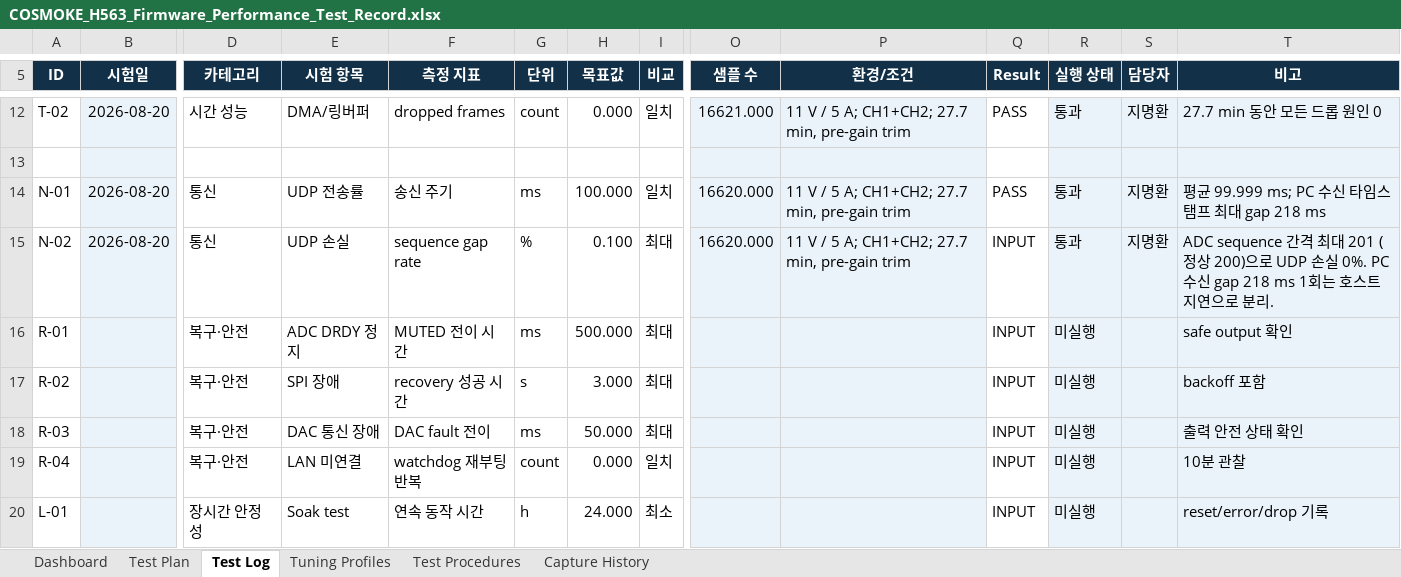
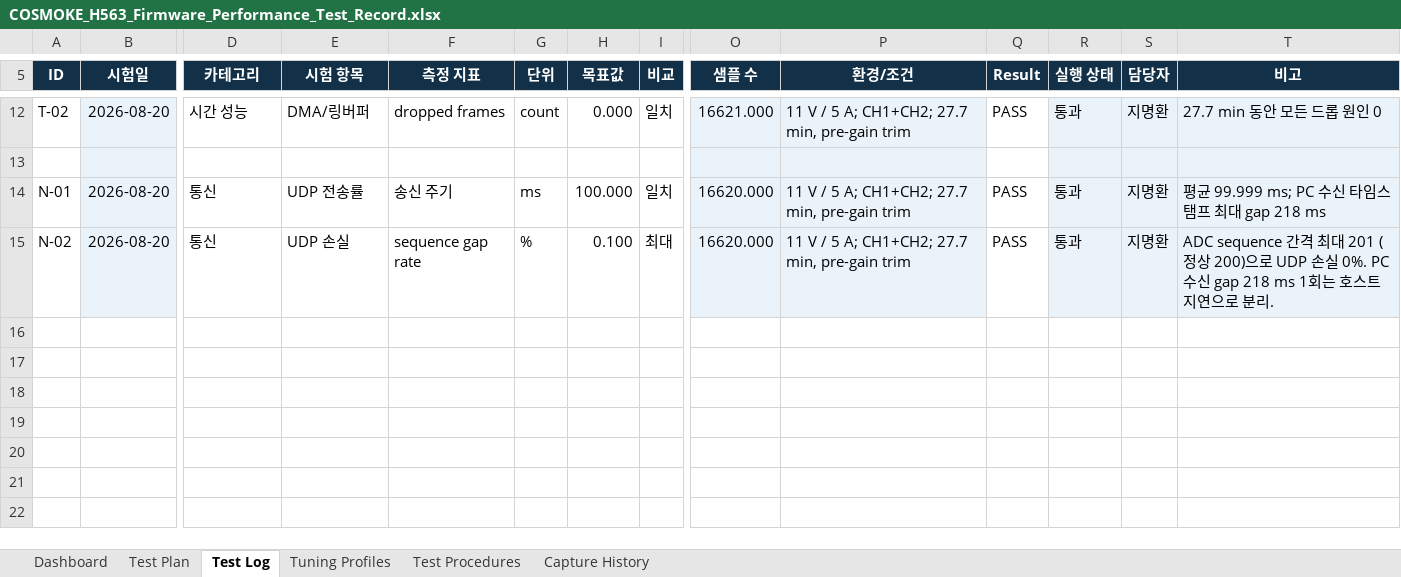
Before and after one commit to qsdftiiok-ops/COSMOKE_H563, an Excel workbook: docs/COSMOKE_H563_Firmware_Performance_Test_Record.xlsx, sheet Test Log, drawn as a sheet; only a part is shown, gaps mark what is left out; values as stored, in another font and other column widths than the file's, no borders; conditional formats not drawn; rows hold the shown columns only; the diff names each change by its address in the sheet, - before the commit and + after, or states it on an @@ line.

Commit message:
Remove fault-injection tests from bench scope

```diff
--- a/docs/COSMOKE_H563_Firmware_Performance_Test_Record.xlsx (sheet Test Log)
+++ b/docs/COSMOKE_H563_Firmware_Performance_Test_Record.xlsx (sheet Test Log)
-Q15 (Result): INPUT
+Q15 (Result): PASS
-row 16: R-01 |  | 복구·안전 | ADC DRDY 정지 | MUTED 전이 시간 | ms | 500.000 | 최대 |  |  | INPUT | 미실행 |  | safe output 확인
-row 17: R-02 |  | 복구·안전 | SPI 장애 | recovery 성공 시간 | s | 3.000 | 최대 |  |  | INPUT | 미실행 |  | backoff 포함
-row 18: R-03 |  | 복구·안전 | DAC 통신 장애 | DAC fault 전이 | ms | 50.000 | 최대 |  |  | INPUT | 미실행 |  | 출력 안전 상태 확인
-row 19: R-04 |  | 복구·안전 | LAN 미연결 | watchdog 재부팅 반복 | count | 0.000 | 일치 |  |  | INPUT | 미실행 |  | 10분 관찰
-row 20: L-01 |  | 장시간 안정성 | Soak test | 연속 동작 시간 | h | 24.000 | 최소 |  |  | INPUT | 미실행 |  | reset/error/drop 기록
```
Also changed, not shown: sheet Test Plan, sheet Dashboard, formulas that keep their value, charts or pictures.
